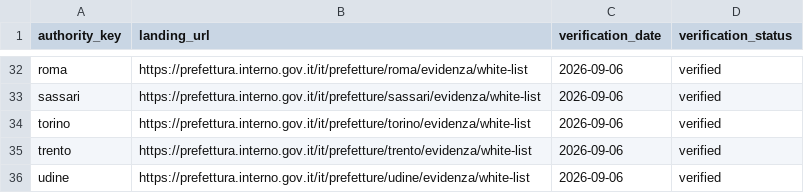
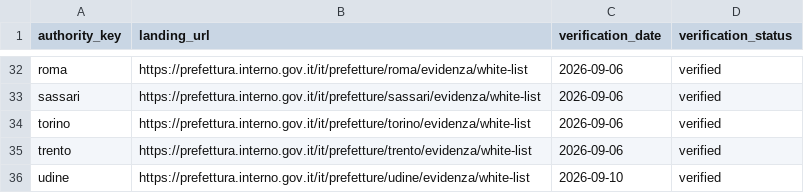
Before and after one commit to colazeta/italian-anti-mafia-whitelist, a CSV file: data/source_registry/verified_primary_pages.csv, drawn as a sheet; only a part is shown, gaps mark what is left out.

```diff
--- a/data/source_registry/verified_primary_pages.csv
+++ b/data/source_registry/verified_primary_pages.csv
@@ -35,2 +35,2 @@ torino,https://prefettura.interno.gov.it/it/prefetture/torino/evidenza/white-lis
 trento,https://prefettura.interno.gov.it/it/prefetture/trento/evidenza/white-list,2026-09-06,verified
-udine,https://prefettura.interno.gov.it/it/prefetture/udine/evidenza/white-list,2026-09-06,verified
+udine,https://prefettura.interno.gov.it/it/prefetture/udine/evidenza/white-list,2026-09-10,verified
```
Also changed, not shown: data/source_registry/source_series_inventory.csv, 8 other files.
